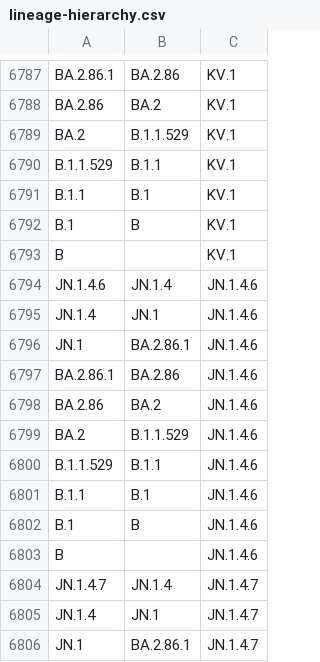
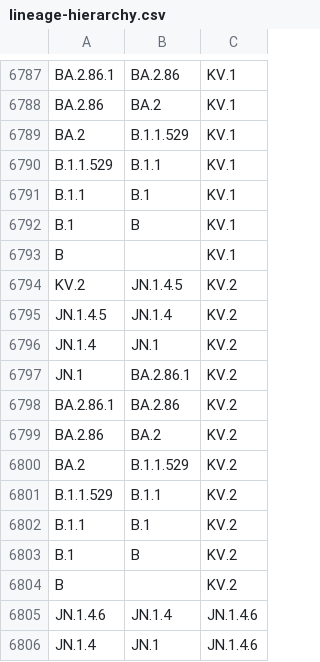
Before and after one commit to phac-nml/SARS-CoV-2-resources, a CSV file: lineage-hierarchy.csv, drawn as a sheet; only a part is shown, gaps mark what is left out; the shorter side is filled out with more unchanged rows; the diff names each change by its address in the sheet, - before the commit and + after, or states it on an @@ line.

Commit message:
updating hierarchy files

```diff
--- a/lineage-hierarchy.csv
+++ b/lineage-hierarchy.csv
+row 6794: KV.2 | JN.1.4.5 | KV.2
+row 6795: JN.1.4.5 | JN.1.4 | KV.2
+row 6796: JN.1.4 | JN.1 | KV.2
+row 6797: JN.1 | BA.2.86.1 | KV.2
+row 6798: BA.2.86.1 | BA.2.86 | KV.2
+row 6799: BA.2.86 | BA.2 | KV.2
+row 6800: BA.2 | B.1.1.529 | KV.2
+row 6801: B.1.1.529 | B.1.1 | KV.2
+row 6802: B.1.1 | B.1 | KV.2
+row 6803: B.1 | B | KV.2
+row 6804: B |  | KV.2
```
Also changed, not shown: 2 other files.
